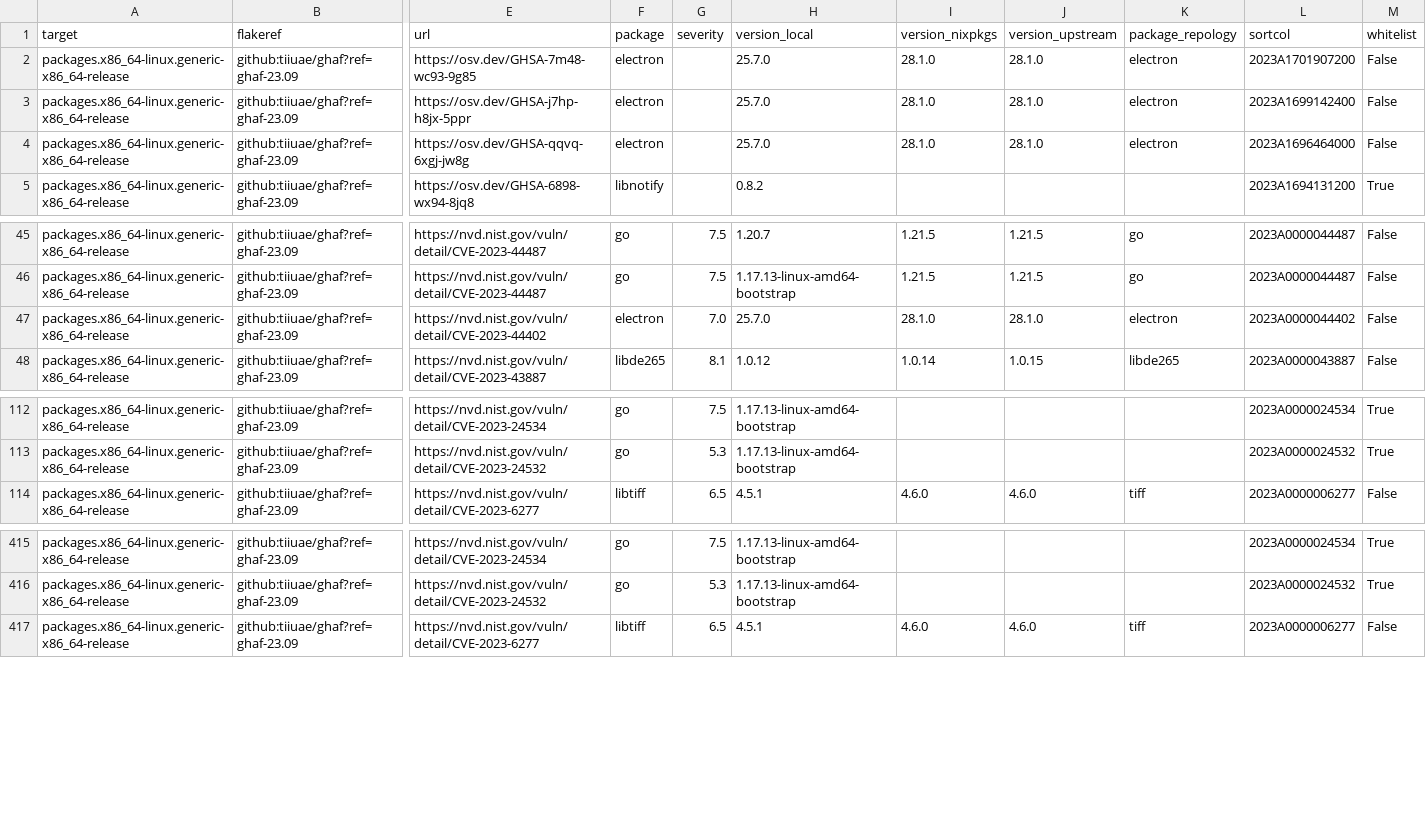
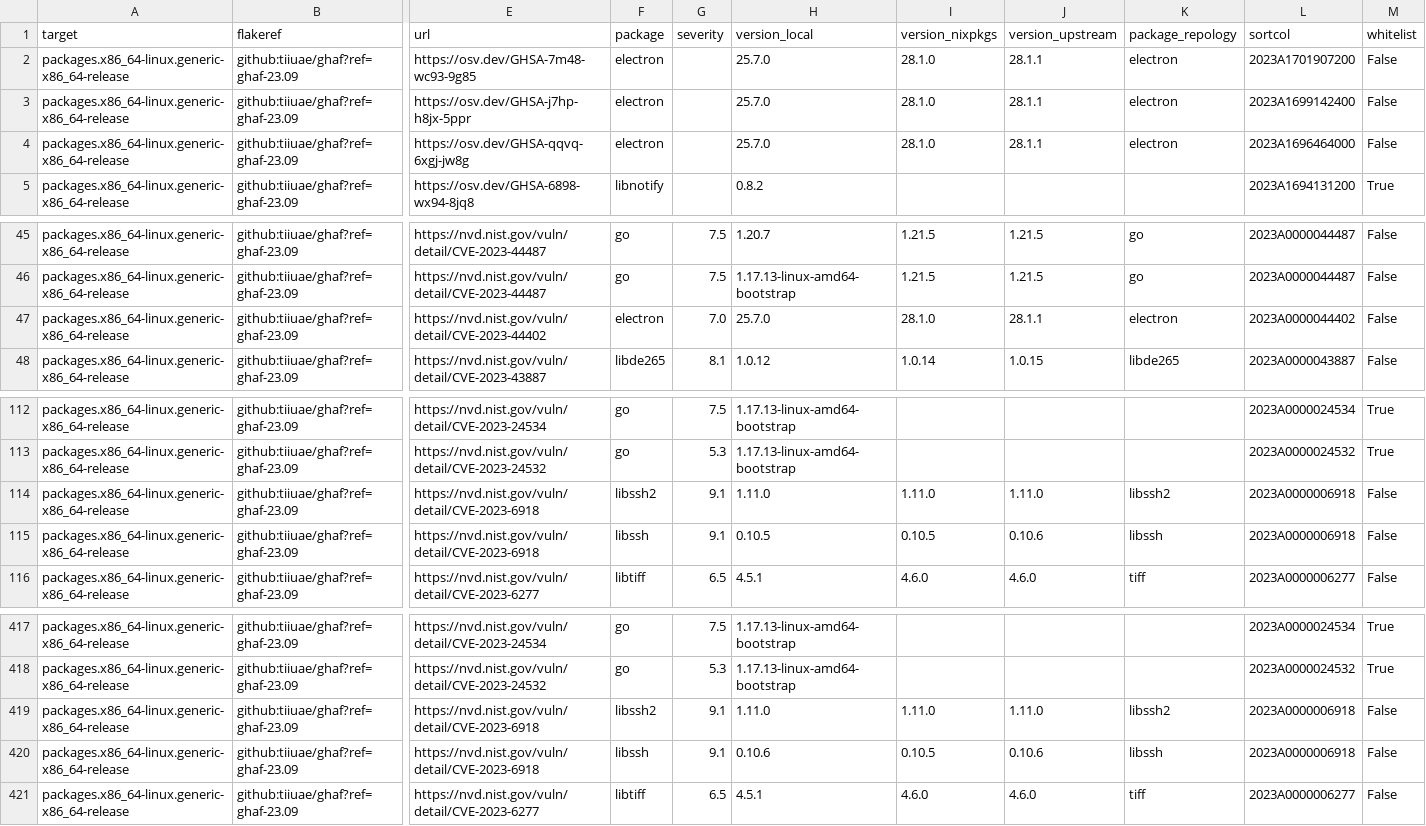
Before and after one commit to tiiuae/ghafscan, a CSV file: reports/ghaf-23.09/data.csv, drawn as a sheet; only a part is shown, gaps mark what is left out; rows hold the shown columns only; the diff names each change by its address in the sheet, - before the commit and + after, or states it on an @@ line.

```diff
--- a/reports/ghaf-23.09/data.csv
+++ b/reports/ghaf-23.09/data.csv
-J2:J4 (version_upstream): 28.1.0
+J2:J4 (version_upstream): 28.1.1
-J47 (version_upstream): 28.1.0
+J47 (version_upstream): 28.1.1
+row 114: packages.x86_64-linux.generic-x86_64-release | github:tiiuae/ghaf?ref=ghaf-23.09 | https://nvd.nist.gov/vuln/detail/CVE-2023-6918 | libssh2 | 9.1 | 1.11.0 | 1.11.0 | 1.11.0 | libssh2 | 2023A0000006918 | False
+row 115: packages.x86_64-linux.generic-x86_64-release | github:tiiuae/ghaf?ref=ghaf-23.09 | https://nvd.nist.gov/vuln/detail/CVE-2023-6918 | libssh | 9.1 | 0.10.5 | 0.10.5 | 0.10.6 | libssh | 2023A0000006918 | False
+row 419: packages.x86_64-linux.generic-x86_64-release | github:tiiuae/ghaf?ref=ghaf-23.09 | https://nvd.nist.gov/vuln/detail/CVE-2023-6918 | libssh2 | 9.1 | 1.11.0 | 1.11.0 | 1.11.0 | libssh2 | 2023A0000006918 | False
+row 420: packages.x86_64-linux.generic-x86_64-release | github:tiiuae/ghaf?ref=ghaf-23.09 | https://nvd.nist.gov/vuln/detail/CVE-2023-6918 | libssh | 9.1 | 0.10.6 | 0.10.5 | 0.10.6 | libssh | 2023A0000006918 | False
```
Also changed, not shown: reports/ghaf-23.06/data.csv, reports/main/data.csv, 4 other files.
